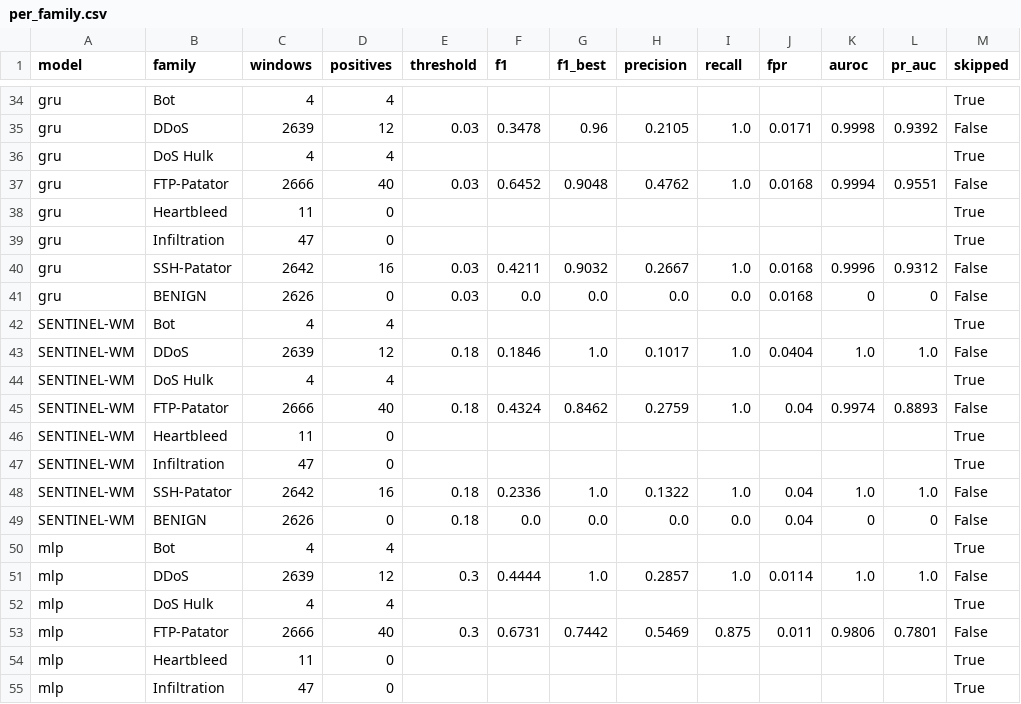
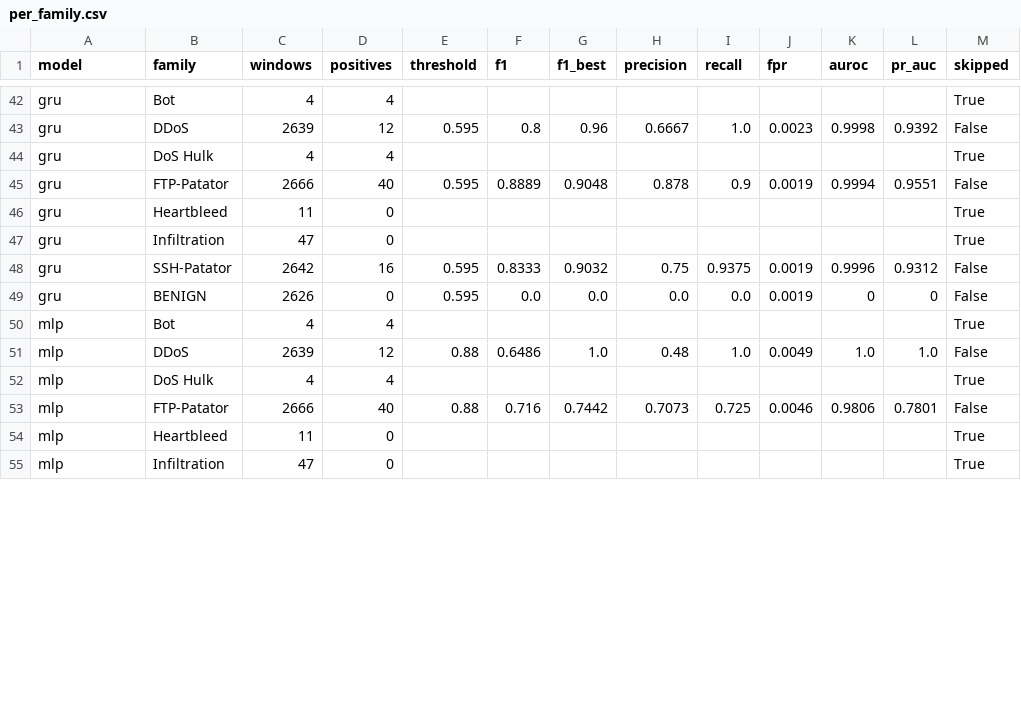
Before and after one commit to rajesh08114/SENTINEL_WM, a CSV file: runs/benchmarks/per_family.csv, drawn as a sheet; only a part is shown, gaps mark what is left out; removed rows and columns are numbered as before the commit, all else as after; the diff covers the shown part only; the diff names each change by its address in the sheet, - before the commit and + after, or states it on an @@ line.

```diff
--- a/runs/benchmarks/per_family.csv
+++ b/runs/benchmarks/per_family.csv
-E43 (threshold): 0.03
+E43 (threshold): 0.595
-F43 (f1): 0.3478
+F43 (f1): 0.8
-H43 (precision): 0.2105
+H43 (precision): 0.6667
-J43 (fpr): 0.0171
+J43 (fpr): 0.0023
-E45 (threshold): 0.03
+E45 (threshold): 0.595
-F45 (f1): 0.6452
+F45 (f1): 0.8889
-H45 (precision): 0.4762
+H45 (precision): 0.878
-I45 (recall): 1.0
+I45 (recall): 0.9
-J45 (fpr): 0.0168
+J45 (fpr): 0.0019
-E48:E49 (threshold): 0.03
+E48:E49 (threshold): 0.595
-F48 (f1): 0.4211
+F48 (f1): 0.8333
-H48 (precision): 0.2667
+H48 (precision): 0.75
-I48 (recall): 1.0
+I48 (recall): 0.9375
-J48:J49 (fpr): 0.0168
+J48:J49 (fpr): 0.0019
@@ row 42 moved to row 34: SENTINEL-WM @@
-row 43: SENTINEL-WM | DDoS | 2639 | 12 | 0.18 | 0.1846 | 1.0 | 0.1017 | 1.0 | 0.0404 | 1.0 | 1.0 | False
@@ row 44 moved to row 36: SENTINEL-WM @@
-row 45: SENTINEL-WM | FTP-Patator | 2666 | 40 | 0.18 | 0.4324 | 0.8462 | 0.2759 | 1.0 | 0.04 | 0.9974 | 0.8893 | False
@@ row 46 moved to row 38: SENTINEL-WM @@
@@ row 47 moved to row 39: SENTINEL-WM @@
-row 48: SENTINEL-WM | SSH-Patator | 2642 | 16 | 0.18 | 0.2336 | 1.0 | 0.1322 | 1.0 | 0.04 | 1.0 | 1.0 | False
-row 49: SENTINEL-WM | BENIGN | 2626 | 0 | 0.18 | 0.0 | 0.0 | 0.0 | 0.0 | 0.04 | 0 | 0 | False
-E51 (threshold): 0.3
+E51 (threshold): 0.88
-F51 (f1): 0.4444
+F51 (f1): 0.6486
-H51 (precision): 0.2857
+H51 (precision): 0.48
-J51 (fpr): 0.0114
+J51 (fpr): 0.0049
-E53 (threshold): 0.3
+E53 (threshold): 0.88
-F53 (f1): 0.6731
+F53 (f1): 0.716
-H53 (precision): 0.5469
+H53 (precision): 0.7073
-I53 (recall): 0.875
+I53 (recall): 0.725
-J53 (fpr): 0.011
+J53 (fpr): 0.0046
```
Also changed, not shown: 4 added rows and 67 edited cells elsewhere in this file, runs/benchmarks/benchmark_full.csv, runs/benchmarks/leadtime.csv, 14 other files.
